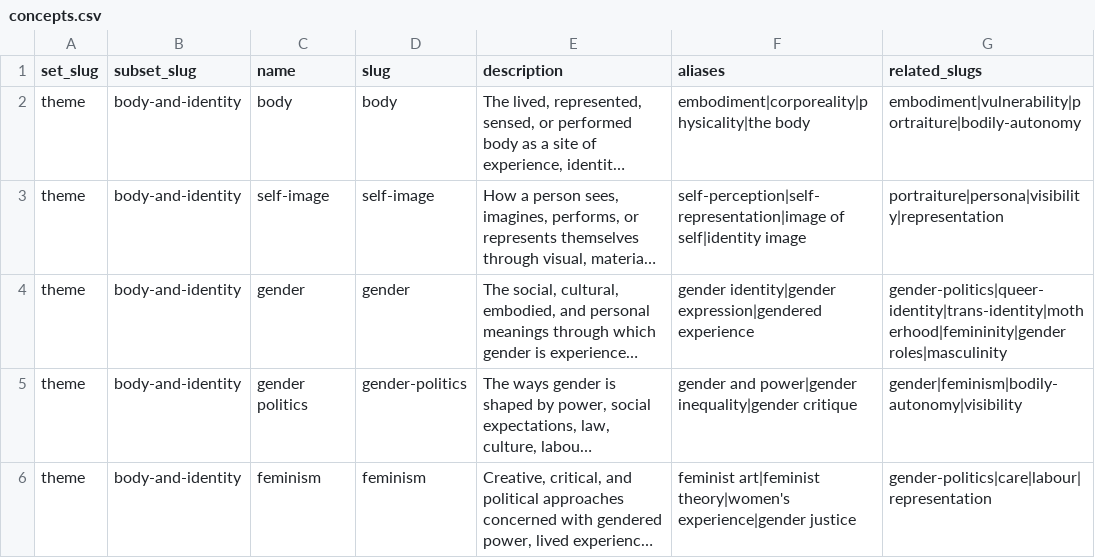
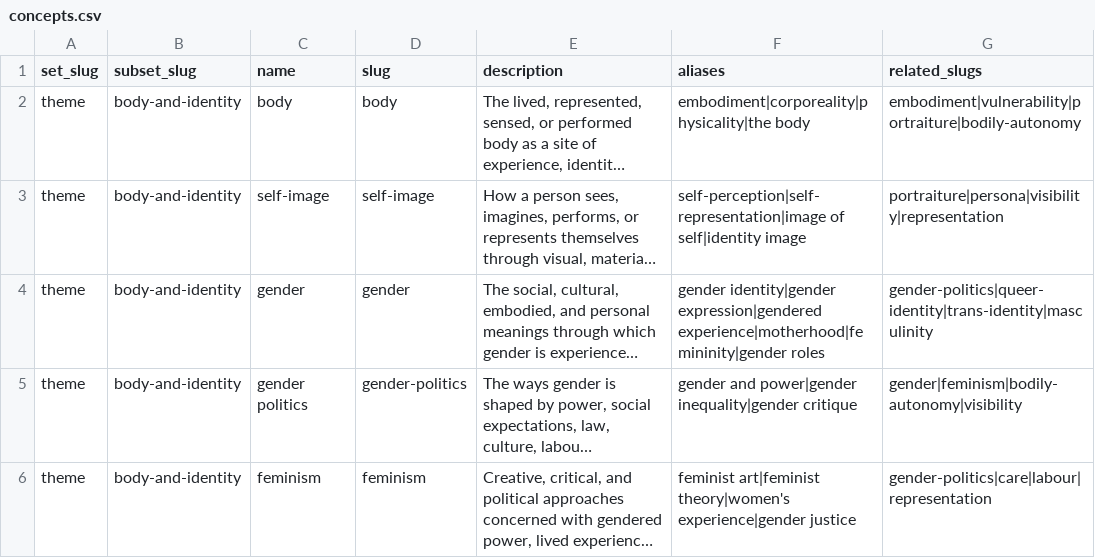
Before and after one commit to thefullmatty/studiopractices, a CSV file: ontology/source/concepts.csv, drawn as a sheet; only a part is shown; long unchanged cells end in …; the diff names each change by its address in the sheet, - before the commit and + after, or states it on an @@ line.

Commit message:
fem

```diff
--- a/ontology/source/concepts.csv
+++ b/ontology/source/concepts.csv
-F4 (aliases): …identity|gender expression|gendered experience
+F4 (aliases): …identity|gender expression|gendered experience|motherhood|femininity|gender roles
-G4 (related_slugs): gender-politics|queer-identity|trans-identity|motherhood|femininity|gender roles|masculinity
+G4 (related_slugs): gender-politics|queer-identity|trans-identity|masculinity
```
